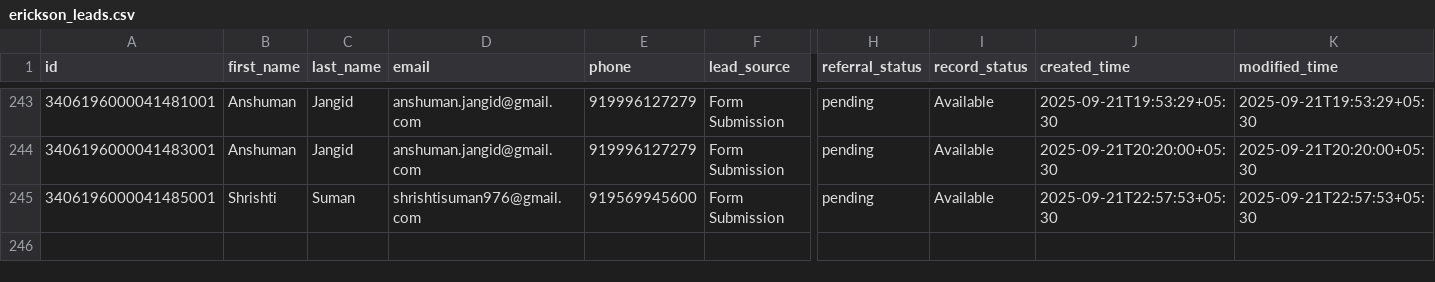
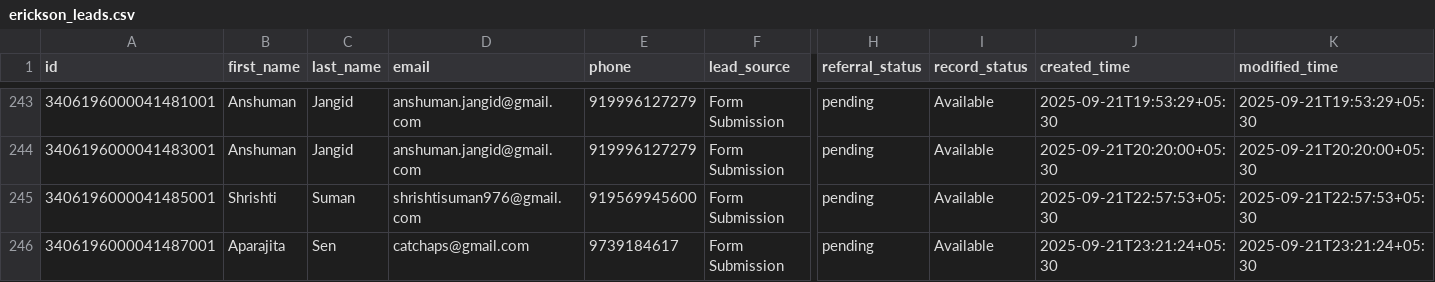
Before and after one commit to navneet-xmonks/leads, a CSV file: erickson_leads.csv, drawn as a sheet; only a part is shown, gaps mark what is left out; rows hold the shown columns only; the diff names each change by its address in the sheet, - before the commit and + after, or states it on an @@ line.

```diff
--- a/erickson_leads.csv
+++ b/erickson_leads.csv
+row 246: 3406196000041487001 | Aparajita | Sen | catchaps@gmail.com | 9739184617 | Form Submission | pending | Available | 2025-09-21T23:21:24+05:30 | 2025-09-21T23:21:24+05:30
```
Also changed, not shown: 2 other files.
